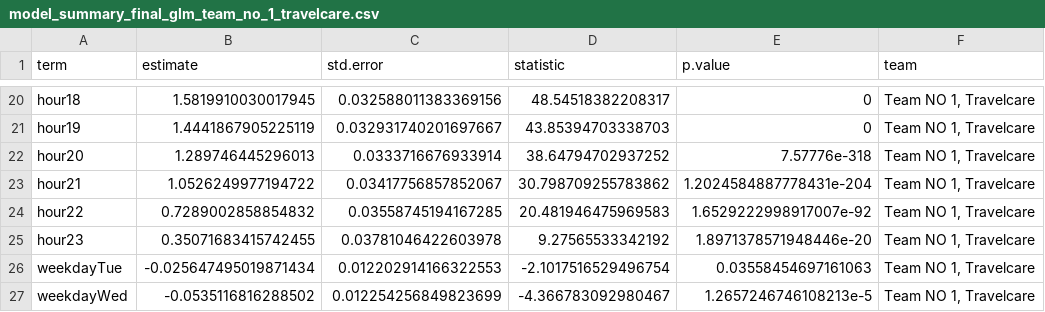
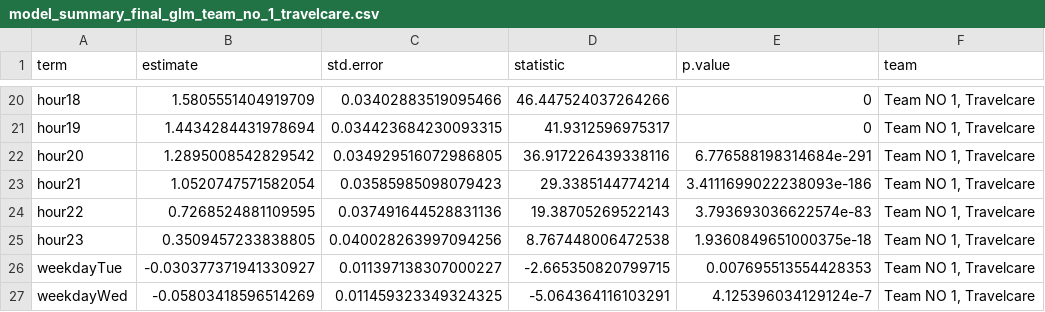
Before and after one commit to LucasNeumann99/BA_WFM_System, a CSV file: results/final/glm/model_summary_final_glm_team_no_1_travelcare.csv, drawn as a sheet; only a part is shown, gaps mark what is left out; the diff covers the shown part only; the diff names each change by its address in the sheet, - before the commit and + after, or states it on an @@ line.

```diff
--- a/results/final/glm/model_summary_final_glm_team_no_1_travelcare.csv
+++ b/results/final/glm/model_summary_final_glm_team_no_1_travelcare.csv
-B20 (estimate): 1.5819910030017945
+B20 (estimate): 1.5805551404919709
-C20 (std.error): 0.032588011383369156
+C20 (std.error): 0.03402883519095466
-D20 (statistic): 48.54518382208317
+D20 (statistic): 46.447524037264266
-B21 (estimate): 1.4441867905225119
+B21 (estimate): 1.4434284431978694
-C21 (std.error): 0.032931740201697667
+C21 (std.error): 0.034423684230093315
-D21 (statistic): 43.85394703338703
+D21 (statistic): 41.9312596975317
-B22 (estimate): 1.289746445296013
+B22 (estimate): 1.2895008542829542
-C22 (std.error): 0.0333716676933914
+C22 (std.error): 0.034929516072986805
-D22 (statistic): 38.64794702937252
+D22 (statistic): 36.917226439338116
-E22 (p.value): 7.57776e-318
+E22 (p.value): 6.776588198314684e-291
-B23 (estimate): 1.0526249977194722
+B23 (estimate): 1.0520747571582054
-C23 (std.error): 0.03417756857852067
+C23 (std.error): 0.03585985098079423
-D23 (statistic): 30.798709255783862
+D23 (statistic): 29.3385144774214
-E23 (p.value): 1.2024584887778431e-204
+E23 (p.value): 3.4111699022238093e-186
-B24 (estimate): 0.7289002858854832
+B24 (estimate): 0.7268524881109595
-C24 (std.error): 0.03558745194167285
+C24 (std.error): 0.037491644528831136
-D24 (statistic): 20.481946475969583
+D24 (statistic): 19.38705269522143
-E24 (p.value): 1.6529222998917007e-92
+E24 (p.value): 3.793693036622574e-83
-B25 (estimate): 0.35071683415742455
+B25 (estimate): 0.3509457233838805
-C25 (std.error): 0.03781046422603978
+C25 (std.error): 0.040028263997094256
-D25 (statistic): 9.27565533342192
+D25 (statistic): 8.767448006472538
-E25 (p.value): 1.8971378571948446e-20
+E25 (p.value): 1.9360849651000375e-18
-B26 (estimate): -0.025647495019871434
+B26 (estimate): -0.030377371941330927
-C26 (std.error): 0.012202914166322553
+C26 (std.error): 0.011397138307000227
-D26 (statistic): -2.1017516529496754
+D26 (statistic): -2.665350820799715
-E26 (p.value): 0.03558454697161063
+E26 (p.value): 0.007695513554428353
-B27 (estimate): -0.0535116816288502
+B27 (estimate): -0.05803418596514269
-C27 (std.error): 0.012254256849823699
+C27 (std.error): 0.011459323349324325
-D27 (statistic): -4.366783092980467
+D27 (statistic): -5.064364116103291
-E27 (p.value): 1.2657246746108213e-5
+E27 (p.value): 4.125396034129124e-7
```
Also changed, not shown: 146 edited cells elsewhere in this file, figures/test_evaluation/tables/metrics_test_glm_by_team.csv, results/final/glm/metrics_final_glm.csv, 27 other files.
